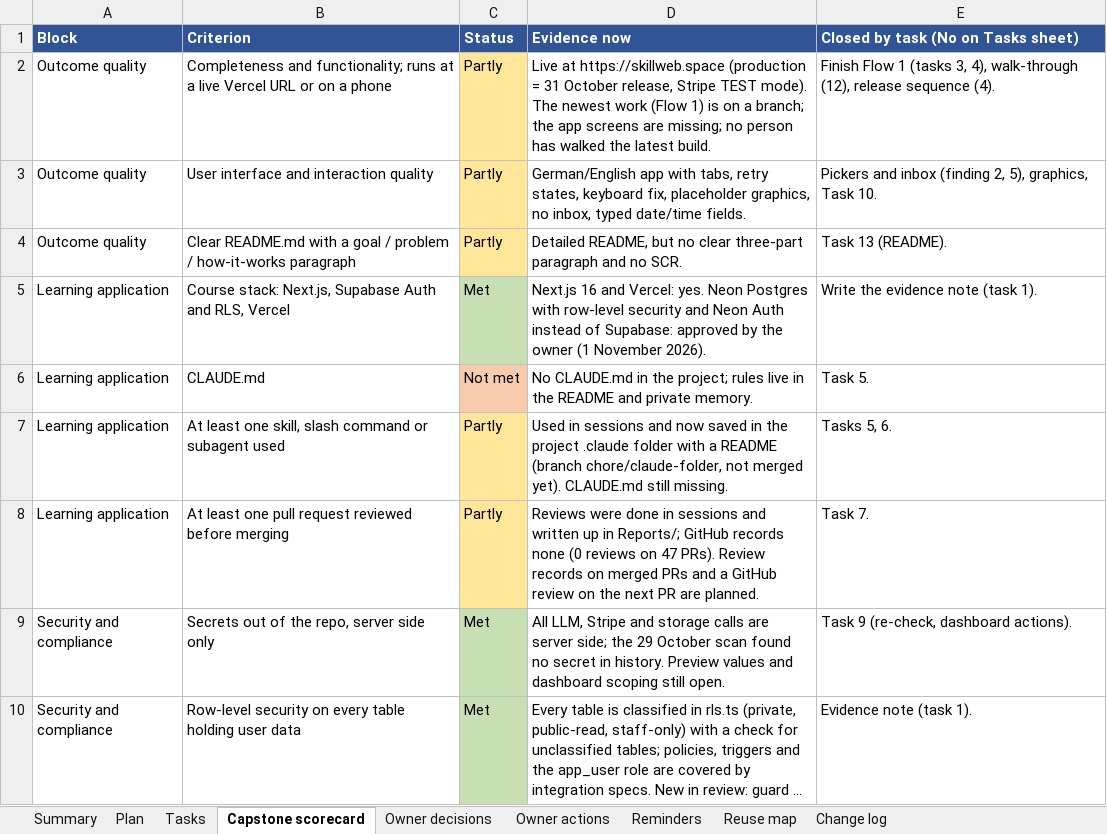
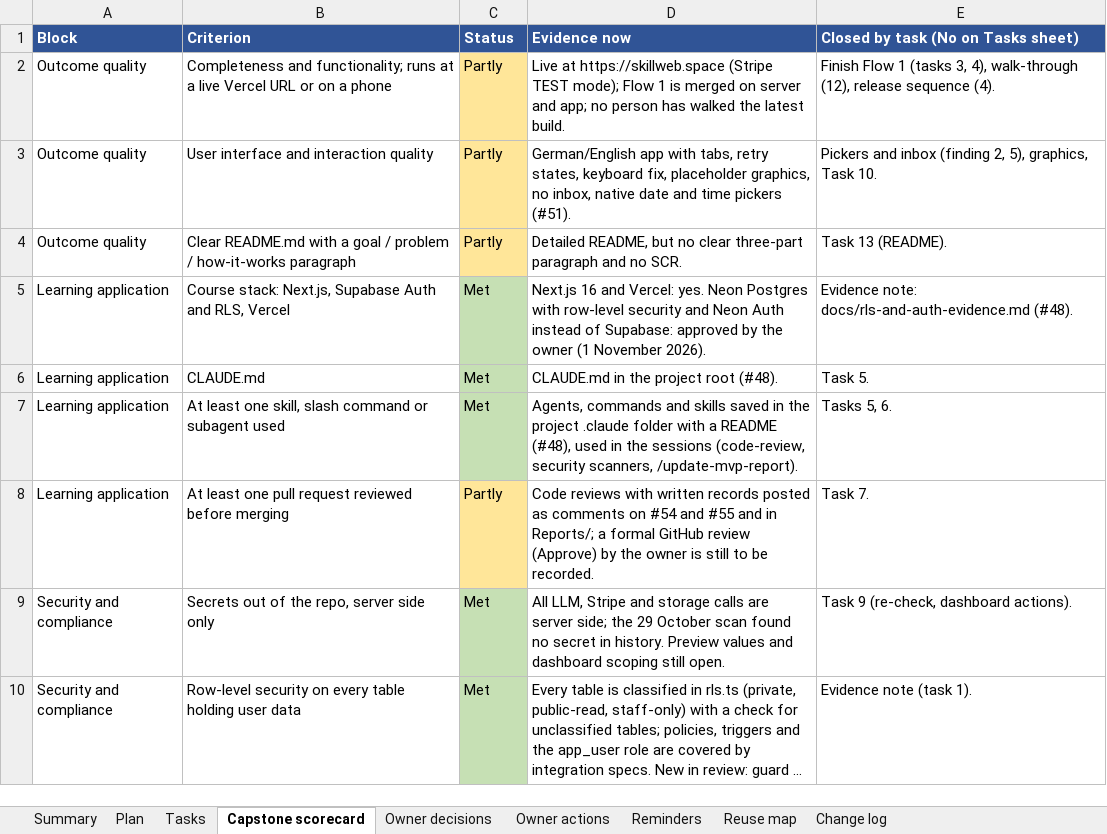
Before and after one commit to Liezljvv74/KANDO, an Excel workbook: Reports/MVP Completion Tasks.xlsx, sheet Capstone scorecard, drawn as a sheet; only a part is shown; long unchanged cells end in …; values as stored, in another font and other column widths than the file's, no borders; the diff names each change by its address in the sheet, - before the commit and + after, or states it on an @@ line.

Commit message:
docs: MVP Completion Tasks updated for PRs 44 to 55 (steps 0.1, 0.3, 0.4, 1.1 done; tasks 1, 5, 6, 16 done)

```diff
--- a/Reports/MVP Completion Tasks.xlsx (sheet Capstone scorecard)
+++ b/Reports/MVP Completion Tasks.xlsx (sheet Capstone scorecard)
-D2 (Evidence now): …at https://skillweb.space (production = 31 October release, Stripe TEST mode). The newest work (Flow 1) is on a branch; the app screens are missing; no person…
+D2 (Evidence now): …at https://skillweb.space (Stripe TEST mode); Flow 1 is merged on server and app; no person…
-D3 (Evidence now): …no inbox, typed date/time fields.
+D3 (Evidence now): …no inbox, native date and time pickers (#51).
-E5: Write the evidence note (task 1).
+E5: Evidence note: docs/rls-and-auth-evidence.md (#48).
-C6 (Status): Not met
+C6 (Status): Met
-C6 fill: #F8CBAD
+C6 fill: #C6E0B4
-D6 (Evidence now): No CLAUDE.md in the project; rules live in the README and private memory.
+D6 (Evidence now): CLAUDE.md in the project root (#48).
-C7 (Status): Partly
+C7 (Status): Met
-C7 fill: #FFE699
+C7 fill: #C6E0B4
-D7 (Evidence now): Used in sessions and now saved in the project .claude folder with a README (branch chore/claude-folder, not merged yet). CLAUDE.md still missing.
+D7 (Evidence now): Agents, commands and skills saved in the project .claude folder with a README (#48), used in the sessions (code-review, security scanners, /update-mvp-report).
-D8 (Evidence now): Reviews were done in sessions and written up in Reports/; GitHub records none (0 reviews on 47 PRs). Review records on merged PRs and a GitHub review on the next PR are planned.
+D8 (Evidence now): Code reviews with written records posted as comments on #54 and #55 and in Reports/; a formal GitHub review (Approve) by the owner is still to be recorded.
```
Also changed, not shown: sheet Tasks, sheet Summary, sheet Plan, sheet Change log, sheet Owner decisions, sheet Owner actions, 3 other files.
